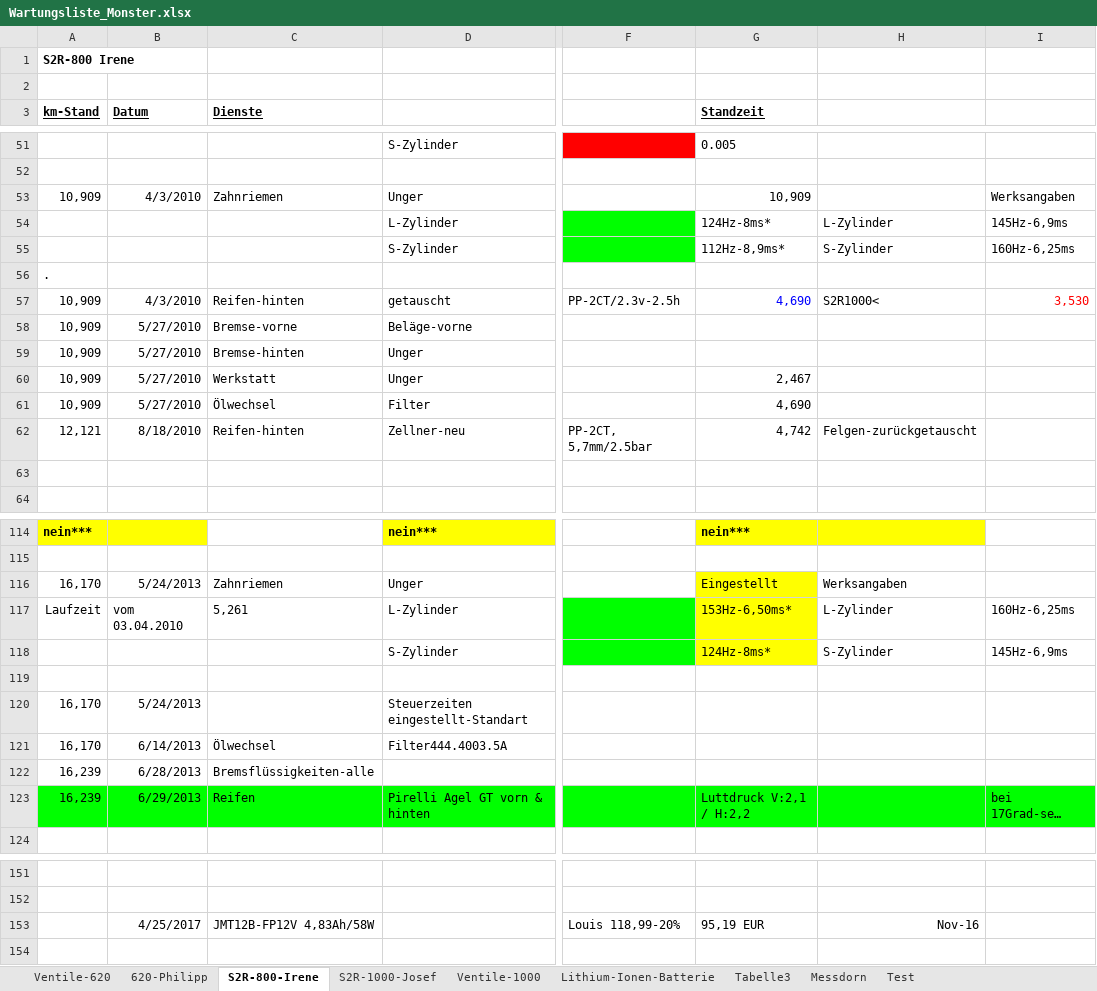
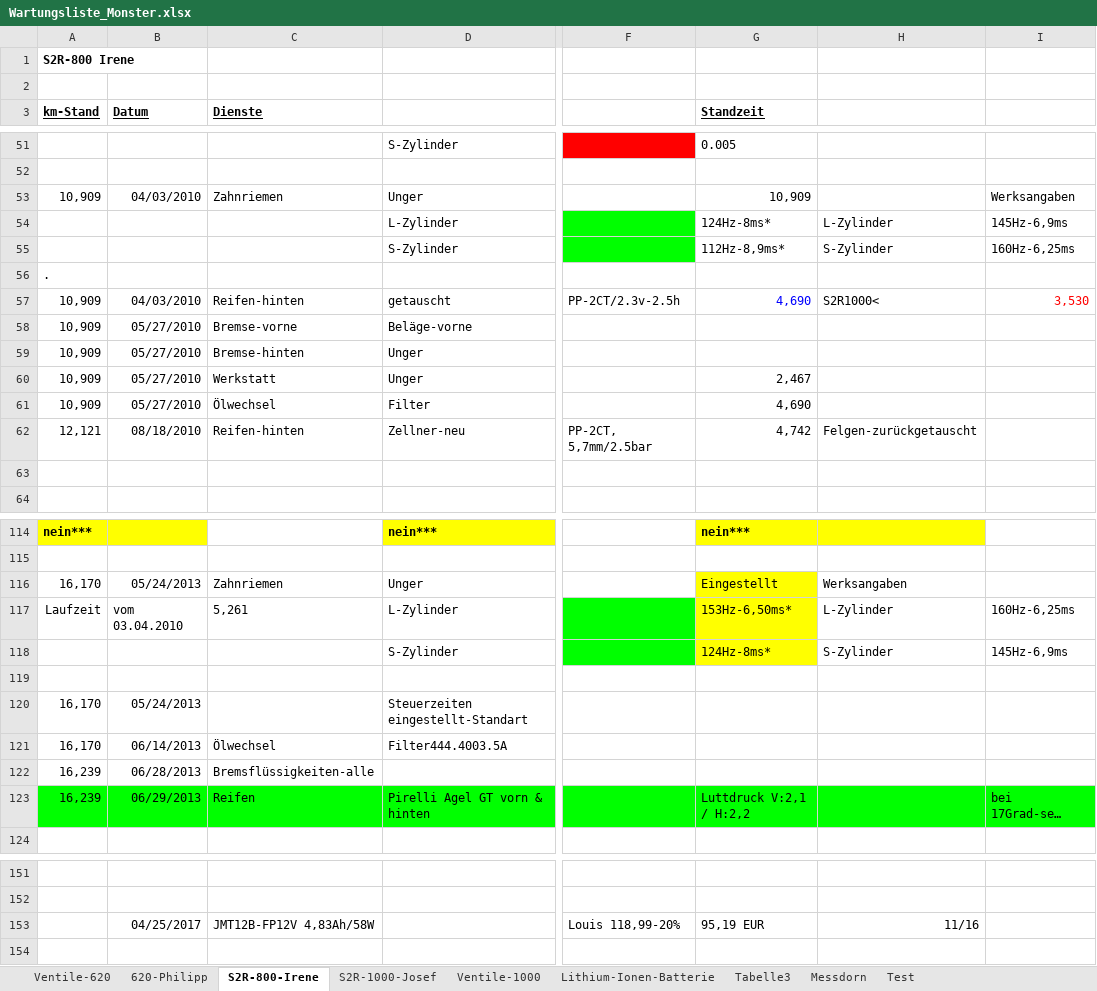
Before and after one commit to GrafKnusprig/maintenance-lists, an Excel workbook: Wartungsliste_Monster.xlsx, sheet S2R-800-Irene, drawn as a sheet; only a part is shown, gaps mark what is left out; long unchanged cells end in …; values as stored, in another font and other column widths than the file's, no borders; the diff covers the shown part only; the diff names each change by its address in the sheet, - before the commit and + after, or states it on an @@ line.

```diff
--- a/Wartungsliste_Monster.xlsx (sheet S2R-800-Irene)
+++ b/Wartungsliste_Monster.xlsx (sheet S2R-800-Irene)
-B53 (Datum): 4/3/2010
+B53 (Datum): 04/03/2010
-B57 (Datum): 4/3/2010
+B57 (Datum): 04/03/2010
-B58:B61 (Datum): 5/27/2010
+B58:B61 (Datum): 05/27/2010
-B62 (Datum): 8/18/2010
+B62 (Datum): 08/18/2010
-B116 (Datum): 5/24/2013
+B116 (Datum): 05/24/2013
-B120 (Datum): 5/24/2013
+B120 (Datum): 05/24/2013
-B121 (Datum): 6/14/2013
+B121 (Datum): 06/14/2013
-B122 (Datum): 6/28/2013
+B122 (Datum): 06/28/2013
-B123 (Datum): 6/29/2013
+B123 (Datum): 06/29/2013
-B153 (Datum): 4/25/2017
+B153 (Datum): 04/25/2017
-H153: Nov-16
+H153: 11/16
```
Also changed, not shown: 8 edited cells elsewhere in this sheet, sheet 620-Philipp, sheet S2R-1000-Josef, sheet Ventile-1000, sheet Lithium-Ionen-Batterie, sheet Test, sheet Tabelle3, 1 more sheet, 1 other file.
